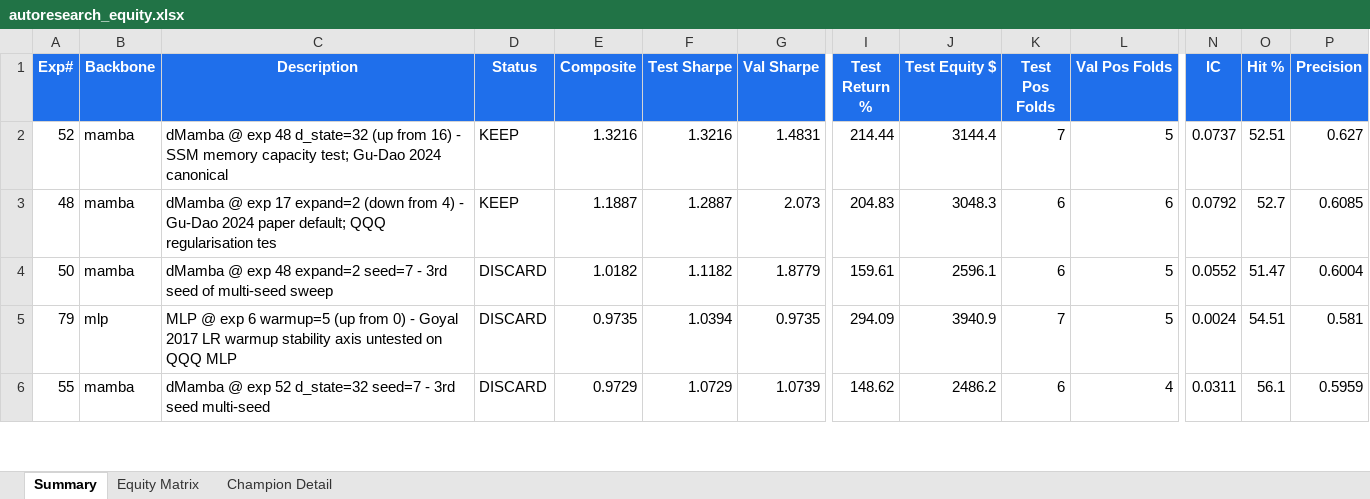
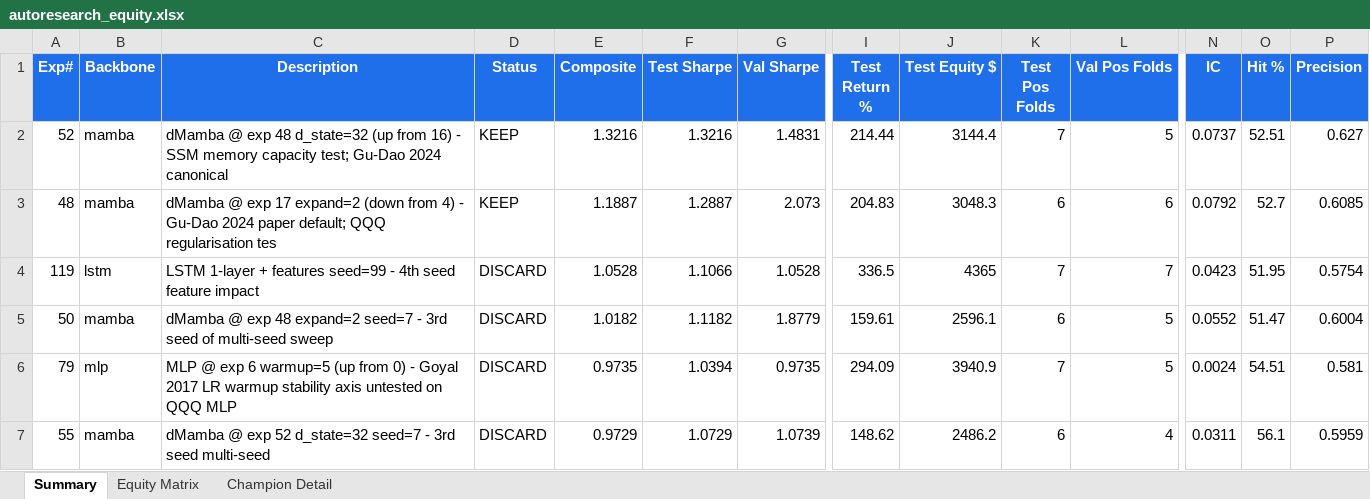
Before and after one commit to dlmastery/autoresearch, an Excel workbook: docs/index_stock_dashboard/autoresearch_equity.xlsx, sheet Summary, drawn as a sheet; only a part is shown, gaps mark what is left out; values as stored, in another font and other column widths than the file's, no borders; conditional formats not drawn; rows hold the shown columns only; the diff names each change by its address in the sheet, - before the commit and + after, or states it on an @@ line.

Commit message:
🎯 QQQ exp 119 LSTM+features seed=99 RECORD +1.05 (excess +0.50)

```diff
--- a/docs/index_stock_dashboard/autoresearch_equity.xlsx (sheet Summary)
+++ b/docs/index_stock_dashboard/autoresearch_equity.xlsx (sheet Summary)
+row 4: 119 | lstm | LSTM 1-layer + features seed=99 - 4th seed feature impact | DISCARD | 1.0528 | 1.1066 | 1.0528 | 336.5 | 4365 | 7 | 7 | 0.0423 | 51.95 | 0.5754
```
Also changed, not shown: sheet Equity Matrix, charts or pictures, 10 other files.
